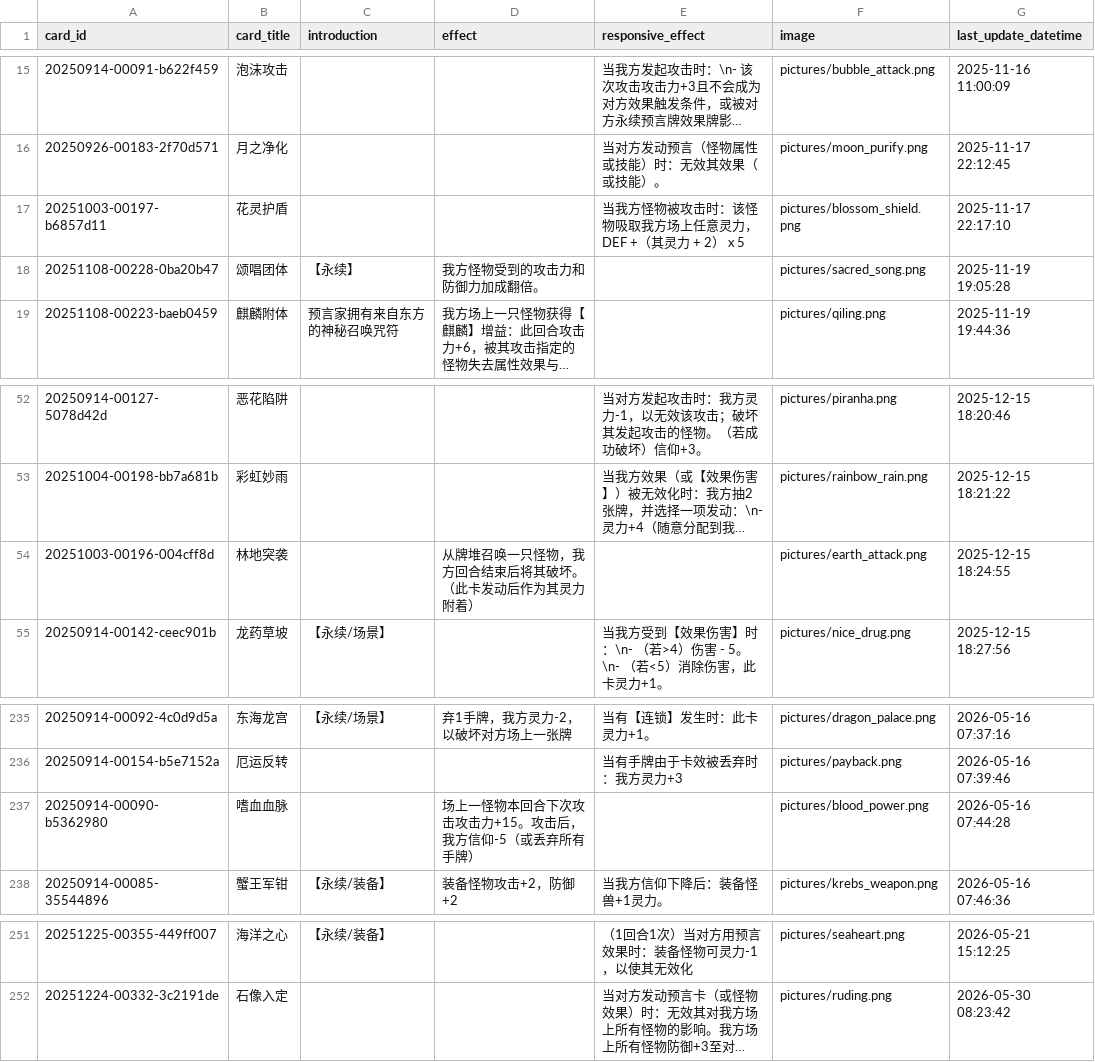
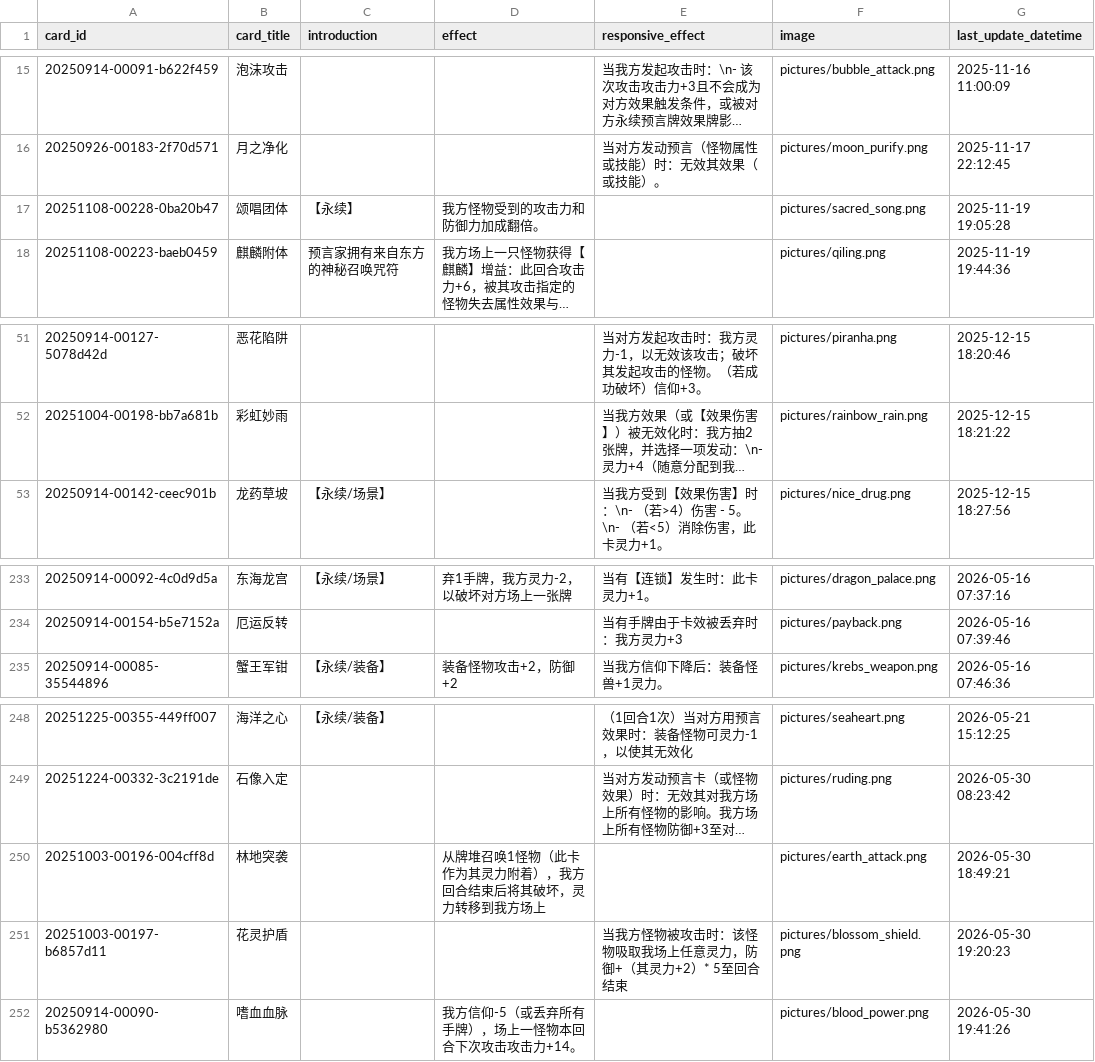
Before and after one commit to Apollo1840/BoardGame, a CSV file: GemuLand/prophecy_cards.csv, drawn as a sheet; only a part is shown, gaps mark what is left out; long unchanged cells end in …; removed rows and columns are numbered as before the commit, all else as after; the diff names each change by its address in the sheet, - before the commit and + after, or states it on an @@ line.

```diff
--- a/GemuLand/prophecy_cards.csv
+++ b/GemuLand/prophecy_cards.csv
-row 17: 20251003-00197-b6857d11 | 花灵护盾 |  |  | 当我方怪物被攻击时：该怪物吸取我方场上任意灵力，DEF +（其灵力 + 2） x 5 | pictures/blossom_shield.png | 2025-11-17 22:17:10
-row 54: 20251003-00196-004cff8d | 林地突袭 |  | 从牌堆召唤一只怪物，我方回合结束后将其破坏。（此卡发动后作为其灵力附着） |  | pictures/earth_attack.png | 2025-12-15 18:24:55
-row 237: 20250914-00090-b5362980 | 嗜血血脉 |  | 场上一怪物本回合下次攻击攻击力+15。攻击后，我方信仰-5（或丢弃所有手牌） |  | pictures/blood_power.png | 2026-05-16 07:44:28
+row 250: 20251003-00196-004cff8d | 林地突袭 |  | 从牌堆召唤1怪物（此卡作为其灵力附着），我方回合结束后将其破坏，灵力转移到我方场上 |  | pictures/earth_attack.png | 2026-05-30 18:49:21
+row 251: 20251003-00197-b6857d11 | 花灵护盾 |  |  | 当我方怪物被攻击时：该怪物吸取我场上任意灵力，防御+（其灵力+2）* 5至回合结束 | pictures/blossom_shield.png | 2026-05-30 19:20:23
+row 252: 20250914-00090-b5362980 | 嗜血血脉 |  | 我方信仰-5（或丢弃所有手牌），场上一怪物本回合下次攻击攻击力+14。 |  | pictures/blood_power.png | 2026-05-30 19:41:26
```
Also changed, not shown: GemuLand/monster_cards.csv, 1 other file.
